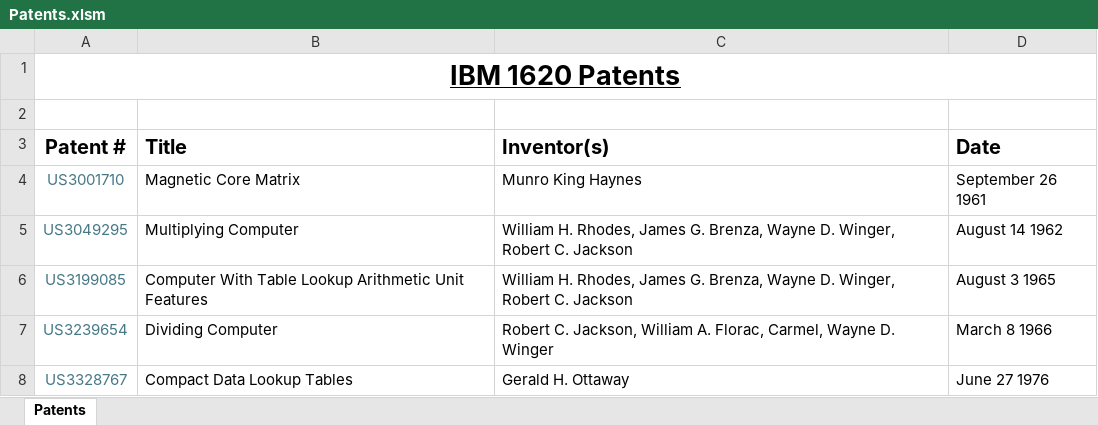
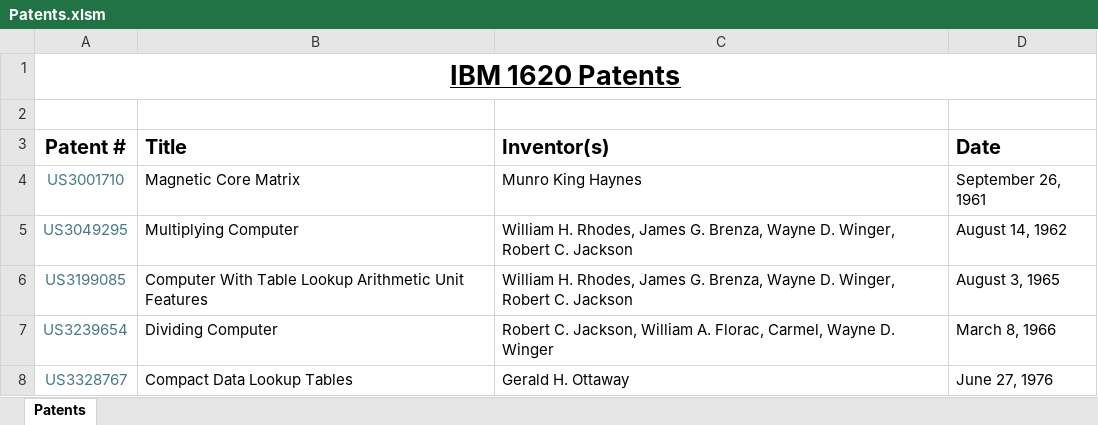
Before and after one commit to pkimpel/IBM1620-Archive, an Excel workbook: Documents/Patents/Patents.xlsm, sheet Patents, drawn as a sheet; values as stored, in another font and other column widths than the file's, no borders; charts and pictures not drawn; the diff names each change by its address in the sheet, - before the commit and + after, or states it on an @@ line.

Commit message:
Normalize display format of full dates.

```diff
--- a/Documents/Patents/Patents.xlsm (sheet Patents)
+++ b/Documents/Patents/Patents.xlsm (sheet Patents)
-D4 (Date): September 26 1961
+D4 (Date): September 26, 1961
-D5 (Date): August 14 1962
+D5 (Date): August 14, 1962
-D6 (Date): August 3 1965
+D6 (Date): August 3, 1965
-D7 (Date): March 8 1966
+D7 (Date): March 8, 1966
-D8 (Date): June 27 1976
+D8 (Date): June 27, 1976
```
Also changed, not shown: Documents/Articles/Articles.xlsm, Documents/Miscellaneous/Miscellaneous.xlsm, 8 other files.
